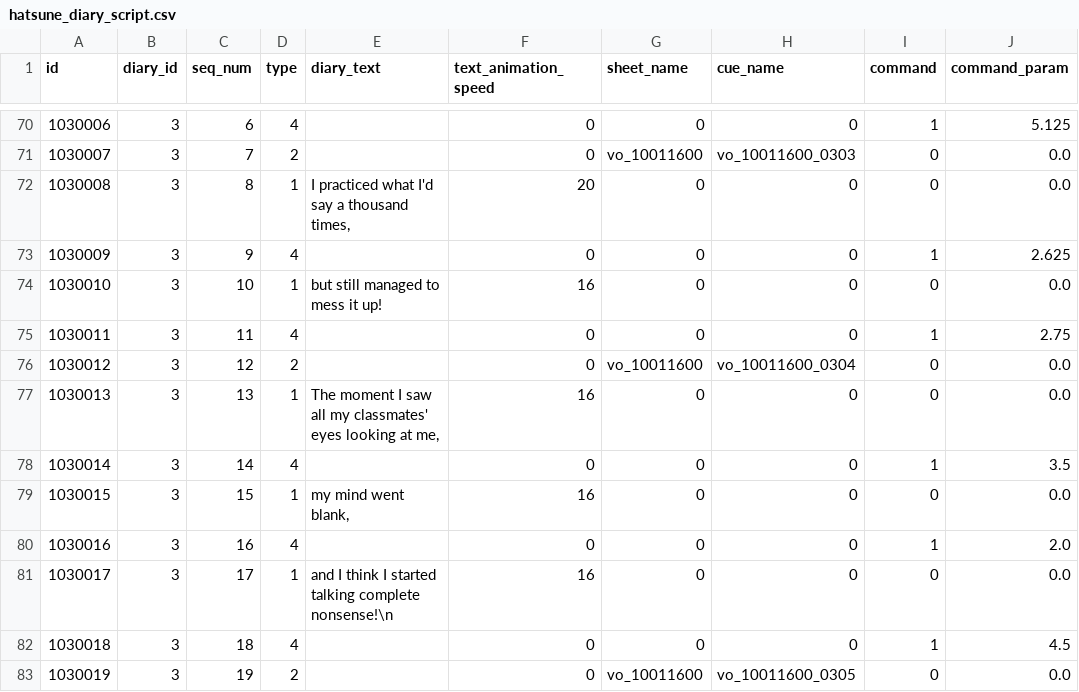
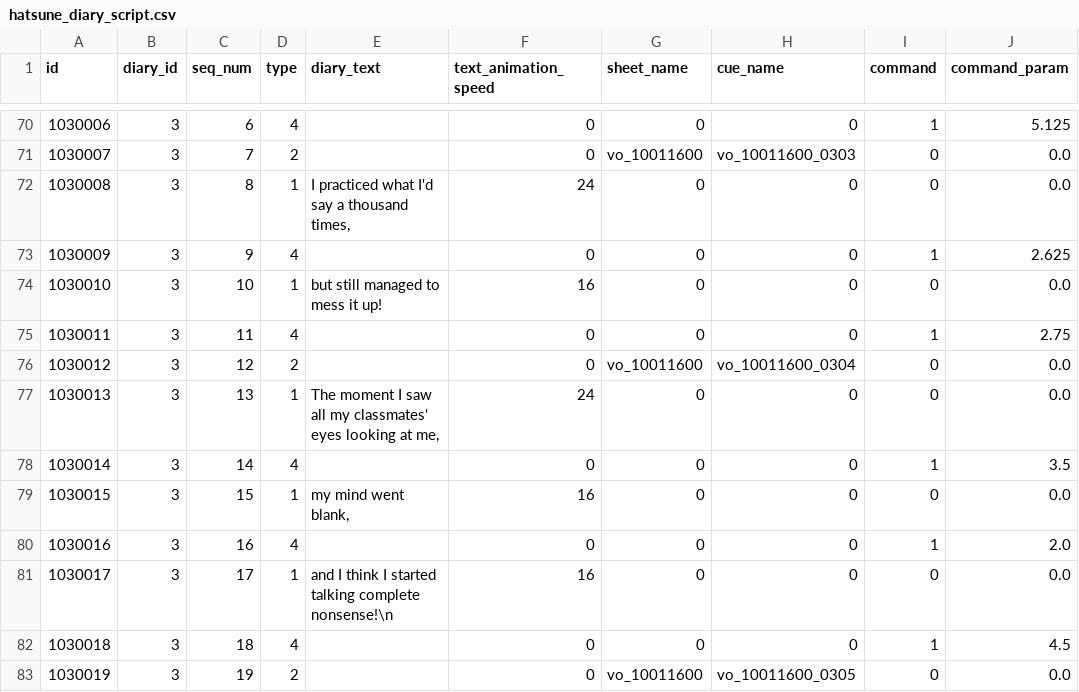
Before and after one commit to FabulousCupcake/en_redive_master_db_diff, a CSV file: hatsune_diary_script.csv, drawn as a sheet; only a part is shown, gaps mark what is left out.

```diff
--- a/hatsune_diary_script.csv
+++ b/hatsune_diary_script.csv
@@ -71,3 +71,3 @@ id,diary_id,seq_num,type,diary_text,text_animation_speed,sheet_name,cue_name,com
 1030007,3,7,2,"",0,vo_10011600,vo_10011600_0303,0,0.0
-1030008,3,8,1,"I practiced what I'd say a thousand times, ",20,0,0,0,0.0
+1030008,3,8,1,"I practiced what I'd say a thousand times, ",24,0,0,0,0.0
 1030009,3,9,4,"",0,0,0,1,2.625
@@ -76,3 +76,3 @@ id,diary_id,seq_num,type,diary_text,text_animation_speed,sheet_name,cue_name,com
 1030012,3,12,2,"",0,vo_10011600,vo_10011600_0304,0,0.0
-1030013,3,13,1,"The moment I saw all my classmates' eyes looking at me, ",16,0,0,0,0.0
+1030013,3,13,1,"The moment I saw all my classmates' eyes looking at me, ",24,0,0,0,0.0
 1030014,3,14,4,"",0,0,0,1,3.5
```
Also changed, not shown: 1 other file.
